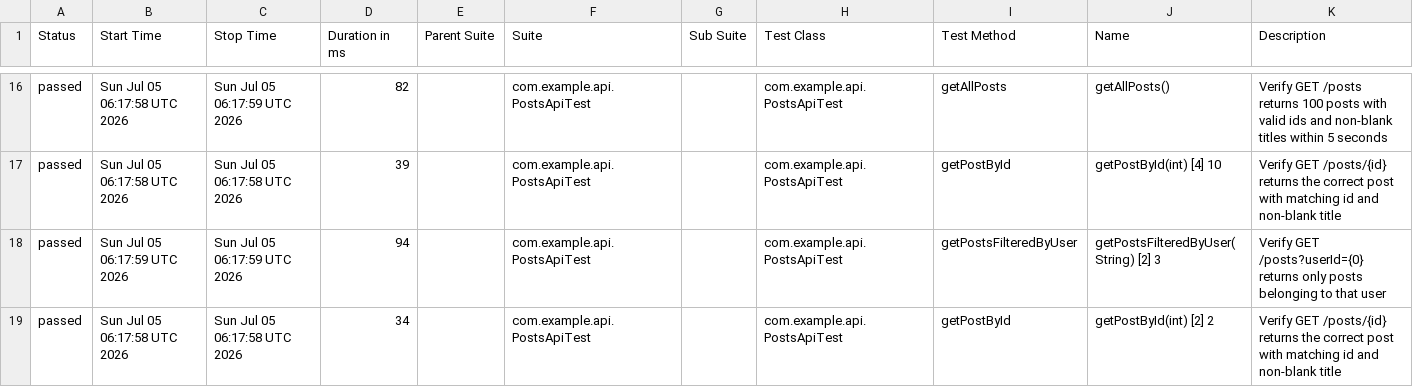
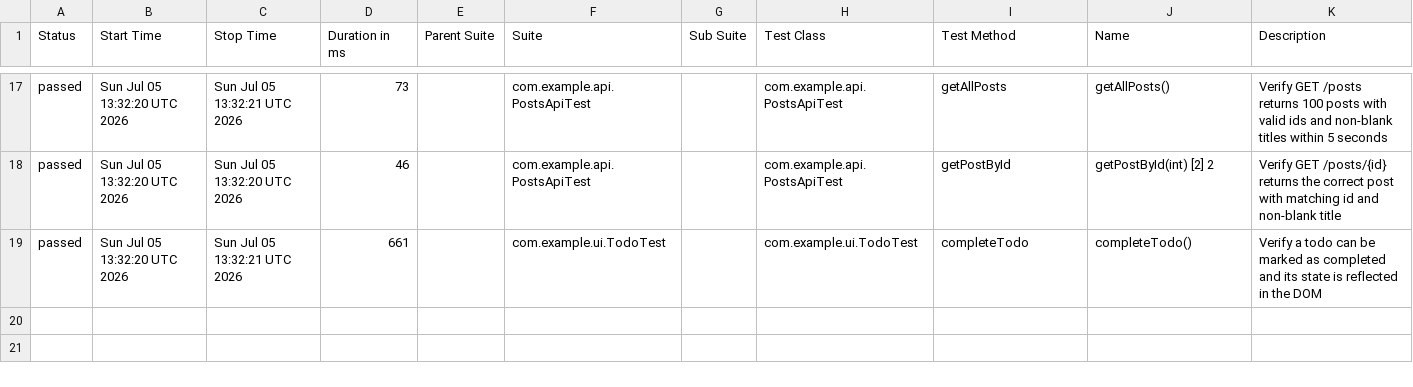
Before and after one commit to vb1lyi/playwright-java-sol, a CSV file: data/suites.csv, drawn as a sheet; only a part is shown, gaps mark what is left out; the diff covers the shown part only.

```diff
--- a/data/suites.csv
+++ b/data/suites.csv
@@ -16,4 +17,3 @@
-"passed","Sun Jul 05 06:17:58 UTC 2026","Sun Jul 05 06:17:59 UTC 2026","82","","com.example.api.PostsApiTest","","com.example.api.PostsApiTest","getAllPosts","getAllPosts()","Verify GET /posts returns 100 posts with valid ids and non-blank titles within 5 seconds"
-"passed","Sun Jul 05 06:17:58 UTC 2026","Sun Jul 05 06:17:58 UTC 2026","39","","com.example.api.PostsApiTest","","com.example.api.PostsApiTest","getPostById","getPostById(int) [4] 10","Verify GET /posts/{id} returns the correct post with matching id and non-blank title"
-"passed","Sun Jul 05 06:17:59 UTC 2026","Sun Jul 05 06:17:59 UTC 2026","94","","com.example.api.PostsApiTest","","com.example.api.PostsApiTest","getPostsFilteredByUser","getPostsFilteredByUser(String) [2] 3","Verify GET /posts?userId={0} returns only posts belonging to that user"
-"passed","Sun Jul 05 06:17:58 UTC 2026","Sun Jul 05 06:17:58 UTC 2026","34","","com.example.api.PostsApiTest","","com.example.api.PostsApiTest","getPostById","getPostById(int) [2] 2","Verify GET /posts/{id} returns the correct post with matching id and non-blank title"
+"passed","Sun Jul 05 13:32:20 UTC 2026","Sun Jul 05 13:32:21 UTC 2026","73","","com.example.api.PostsApiTest","","com.example.api.PostsApiTest","getAllPosts","getAllPosts()","Verify GET /posts returns 100 posts with valid ids and non-blank titles within 5 seconds"
+"passed","Sun Jul 05 13:32:20 UTC 2026","Sun Jul 05 13:32:20 UTC 2026","46","","com.example.api.PostsApiTest","","com.example.api.PostsApiTest","getPostById","getPostById(int) [2] 2","Verify GET /posts/{id} returns the correct post with matching id and non-blank title"
+"passed","Sun Jul 05 13:32:20 UTC 2026","Sun Jul 05 13:32:21 UTC 2026","661","","com.example.ui.TodoTest","","com.example.ui.TodoTest","completeTodo","completeTodo()","Verify a todo can be marked as completed and its state is reflected in the DOM"
```
Also changed, not shown: 3 added rows, 2 removed rows and 53 edited cells elsewhere in this file, data/behaviors.csv, 52 other files.
